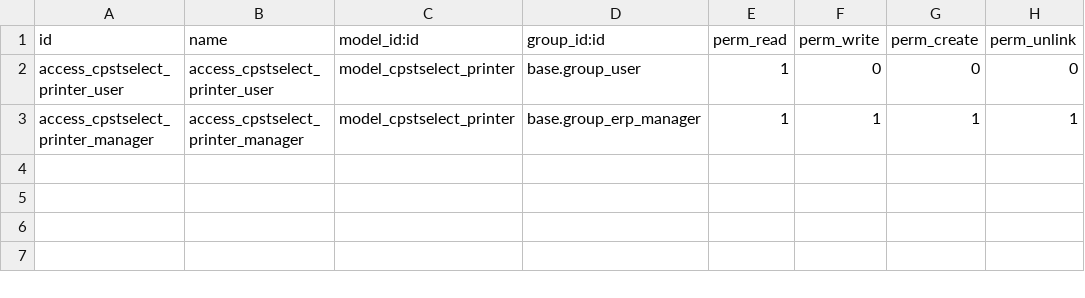
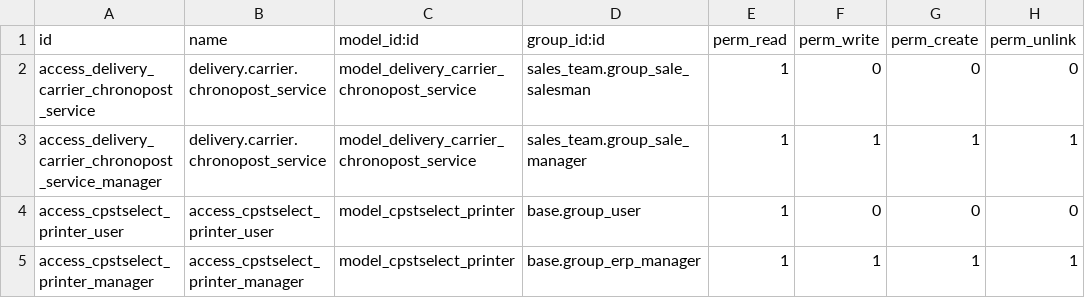
Before and after one commit to osiell/a4o_delivery_chronopost, a CSV file: security/ir.model.access.csv, drawn as a sheet.

Commit message:
Addition of the selection of the service according to the product.

```diff
--- a/security/ir.model.access.csv
+++ b/security/ir.model.access.csv
@@ -1,2 +1,4 @@
 id,name,model_id:id,group_id:id,perm_read,perm_write,perm_create,perm_unlink
+access_delivery_carrier_chronopost_service,delivery.carrier.chronopost_service,model_delivery_carrier_chronopost_service,sales_team.group_sale_salesman,1,0,0,0
+access_delivery_carrier_chronopost_service_manager,delivery.carrier.chronopost_service,model_delivery_carrier_chronopost_service,sales_team.group_sale_manager,1,1,1,1
 access_cpstselect_printer_user,access_cpstselect_printer_user,model_cpstselect_printer,base.group_user,1,0,0,0
```
Also changed, not shown: 4 other files.
